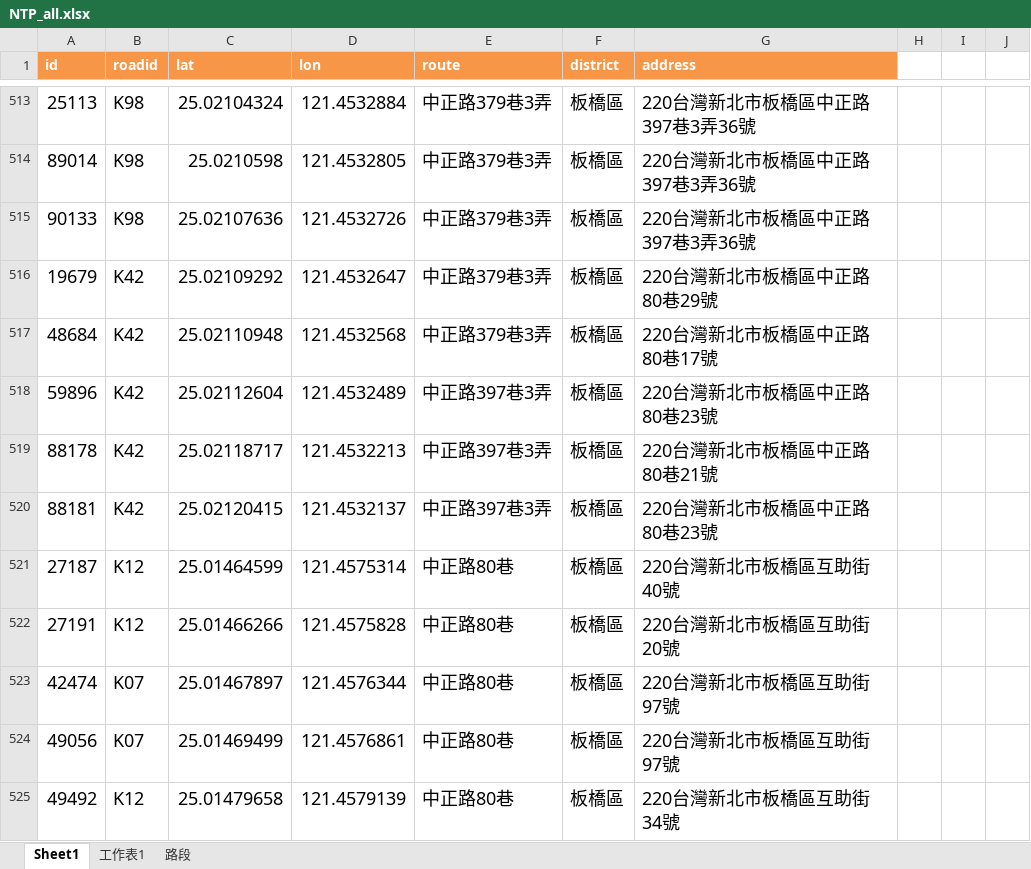
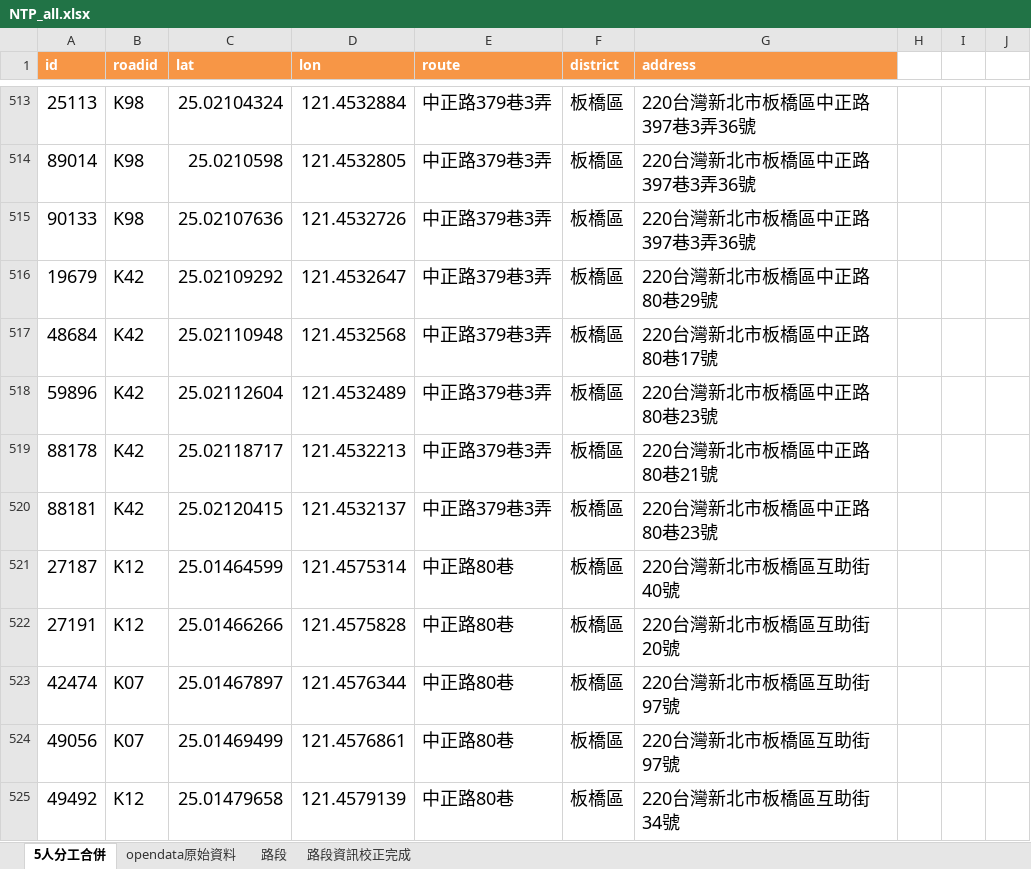
Before and after one commit to weberlu88/2020-NCU-Special-Topic, an Excel workbook: NTP車位爬蟲/把車位點在地圖上/NTP_all.xlsx, sheet 5人分工合併, drawn as a sheet; only a part is shown, gaps mark what is left out; values as stored, in another font and other column widths than the file's, no borders; the diff names each change by its address in the sheet, - before the commit and + after, or states it on an @@ line.

```diff
--- a/NTP車位爬蟲/把車位點在地圖上/NTP_all.xlsx (sheet 5人分工合併)
+++ b/NTP車位爬蟲/把車位點在地圖上/NTP_all.xlsx (sheet 5人分工合併)
-sheet tab: Sheet1
+sheet tab: 5人分工合併
-sheet tab: 工作表1
+sheet tab: opendata原始資料
+sheet tab: 路段資訊校正完成
-E518:E520 (route): 中正路397巷3弄
+E518:E520 (route): 中正路379巷3弄
```
Also changed, not shown: sheet 路段, 4 other files.
